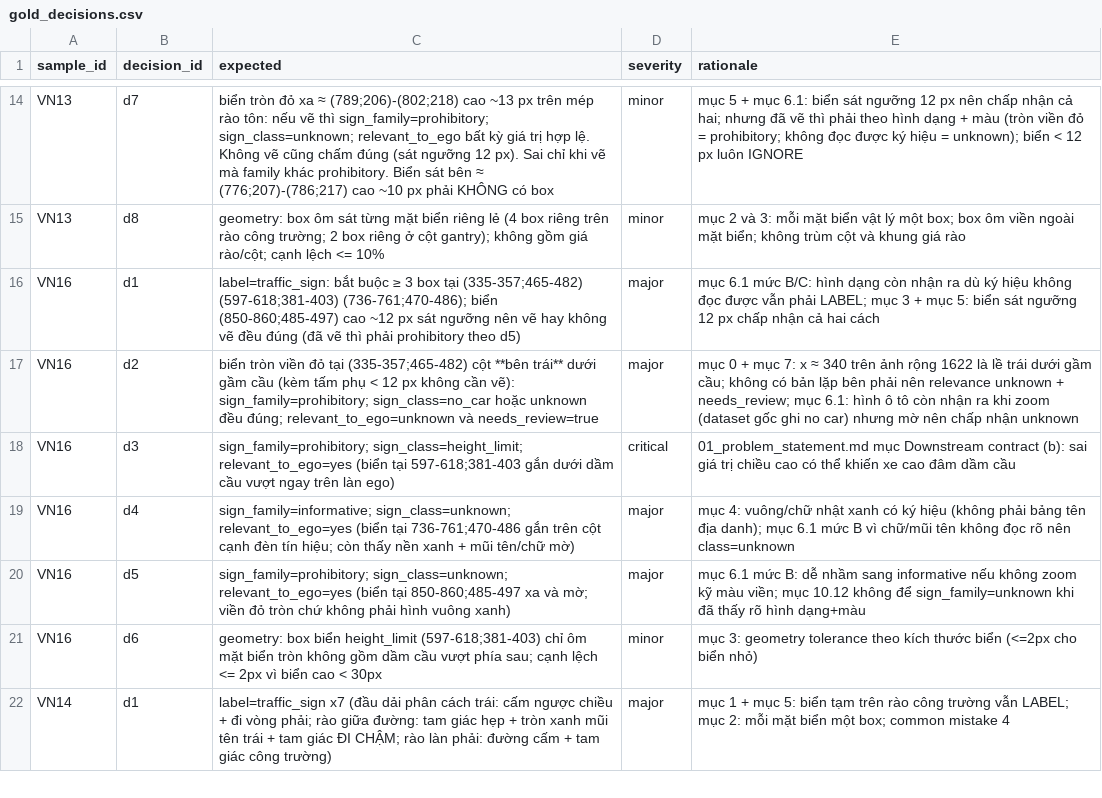
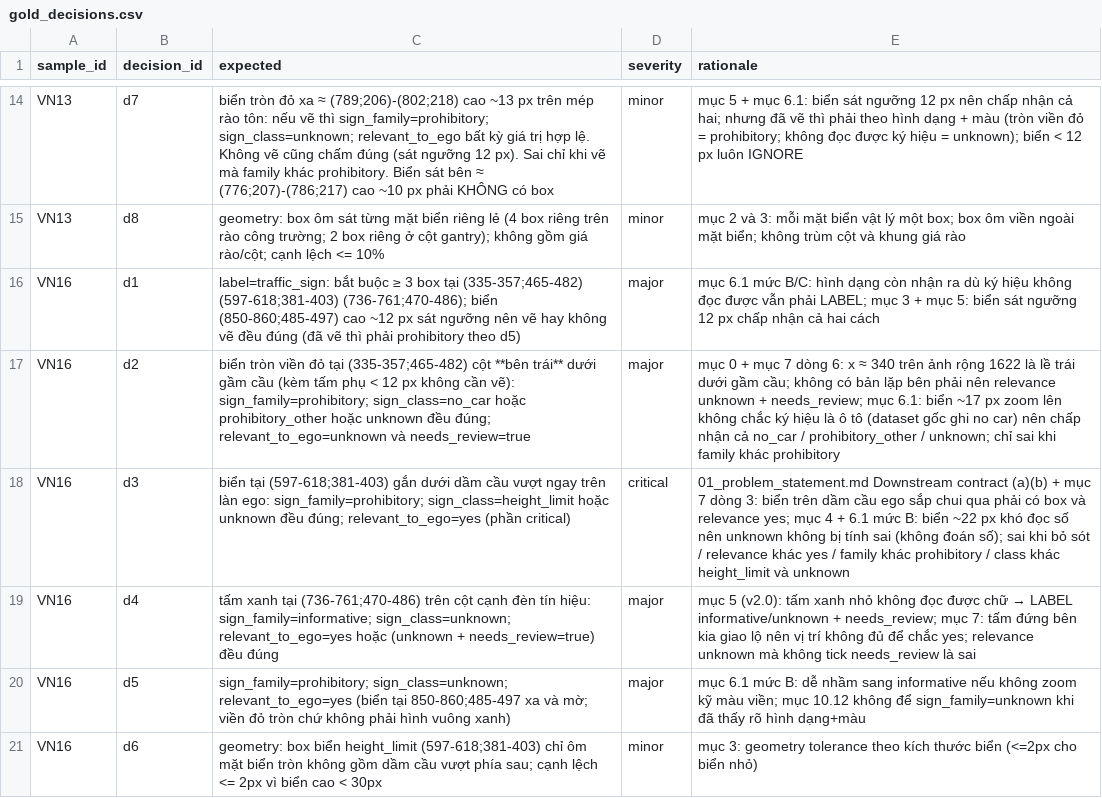
Before and after one commit to BanhKhuc04/Day9-Road-Elements-Lab-Student, a CSV file: guideline-challenge/project/04_edge_cases/gold_decisions.csv, drawn as a sheet; only a part is shown, gaps mark what is left out; the shorter side is filled out with more unchanged rows.

Commit message:
Guideline v2.0 sau calibration; calibration toilatrung + ai_claude, report 7 bất đồng; sửa gold VN16 d2-d4 cho khớp v2.0

```diff
--- a/guideline-challenge/project/04_edge_cases/gold_decisions.csv
+++ b/guideline-challenge/project/04_edge_cases/gold_decisions.csv
@@ -16,5 +16,5 @@ VN13,d8,geometry: box ôm sát từng mặt biển riêng lẻ (4 box riêng tr
 VN16,d1,label=traffic_sign: bắt buộc ≥ 3 box tại (335-357;465-482) (597-618;381-403) (736-761;470-486); biển (850-860;485-497) cao ~12 px sát ngưỡng nên vẽ hay không vẽ đều đúng (đã vẽ thì phải prohibitory theo d5),major,mục 6.1 mức B/C: hình dạng còn nhận ra dù ký hiệu không đọc được vẫn phải LABEL; mục 3 + mục 5: biển sát ngưỡng 12 px chấp nhận cả hai cách
-VN16,d2,biển tròn viền đỏ tại (335-357;465-482) cột **bên trái** dưới gầm cầu (kèm tấm phụ < 12 px không cần vẽ): sign_family=prohibitory; sign_class=no_car hoặc unknown đều đúng; relevant_to_ego=unknown và needs_review=true,major,mục 0 + mục 7: x ≈ 340 trên ảnh rộng 1622 là lề trái dưới gầm cầu; không có bản lặp bên phải nên relevance unknown + needs_review; mục 6.1: hình ô tô còn nhận ra khi zoom (dataset gốc ghi no car) nhưng mờ nên chấp nhận unknown
-VN16,d3,sign_family=prohibitory; sign_class=height_limit; relevant_to_ego=yes (biển tại 597-618;381-403 gắn dưới dầm cầu vượt ngay trên làn ego),critical,01_problem_statement.md mục Downstream contract (b): sai giá trị chiều cao có thể khiến xe cao đâm dầm cầu
-VN16,d4,sign_family=informative; sign_class=unknown; relevant_to_ego=yes (biển tại 736-761;470-486 gắn trên cột cạnh đèn tín hiệu; còn thấy nền xanh + mũi tên/chữ mờ),major,mục 4: vuông/chữ nhật xanh có ký hiệu (không phải bảng tên địa danh); mục 6.1 mức B vì chữ/mũi tên không đọc rõ nên class=unknown
+VN16,d2,biển tròn viền đỏ tại (335-357;465-482) cột **bên trái** dưới gầm cầu (kèm tấm phụ < 12 px không cần vẽ): sign_family=prohibitory; sign_class=no_car hoặc prohibitory_other hoặc unknown đều đúng; relevant_to_ego=unknown và needs_review=true,major,mục 0 + mục 7 dòng 6: x ≈ 340 trên ảnh rộng 1622 là lề trái dưới gầm cầu; không có bản lặp bên phải nên relevance unknown + needs_review; mục 6.1: biển ~17 px zoom lên không chắc ký hiệu là ô tô (dataset gốc ghi no car) nên chấp nhận cả no_car / prohibitory_other / unknown; chỉ sai khi family khác prohibitory
+VN16,d3,biển tại (597-618;381-403) gắn dưới dầm cầu vượt ngay trên làn ego: sign_family=prohibitory; sign_class=height_limit hoặc unknown đều đúng; relevant_to_ego=yes (phần critical),critical,01_problem_statement.md Downstream contract (a)(b) + mục 7 dòng 3: biển trên dầm cầu ego sắp chui qua phải có box và relevance yes; mục 4 + 6.1 mức B: biển ~22 px khó đọc số nên unknown không bị tính sai (không đoán số); sai khi bỏ sót / relevance khác yes / family khác prohibitory / class khác height_limit và unknown
+VN16,d4,tấm xanh tại (736-761;470-486) trên cột cạnh đèn tín hiệu: sign_family=informative; sign_class=unknown; relevant_to_ego=yes hoặc (unknown + needs_review=true) đều đúng,major,mục 5 (v2.0): tấm xanh nhỏ không đọc được chữ → LABEL informative/unknown + needs_review; mục 7: tấm đứng bên kia giao lộ nên vị trí không đủ để chắc yes; relevance unknown mà không tick needs_review là sai
 VN16,d5,sign_family=prohibitory; sign_class=unknown; relevant_to_ego=yes (biển tại 850-860;485-497 xa và mờ; viền đỏ tròn chứ không phải hình vuông xanh),major,mục 6.1 mức B: dễ nhầm sang informative nếu không zoom kỹ màu viền; mục 10.12 không để sign_family=unknown khi đã thấy rõ hình dạng+màu
```
Also changed, not shown: guideline-challenge/team_work/tv3_congmanhbui0804/gold_part.csv, 5 other files.
